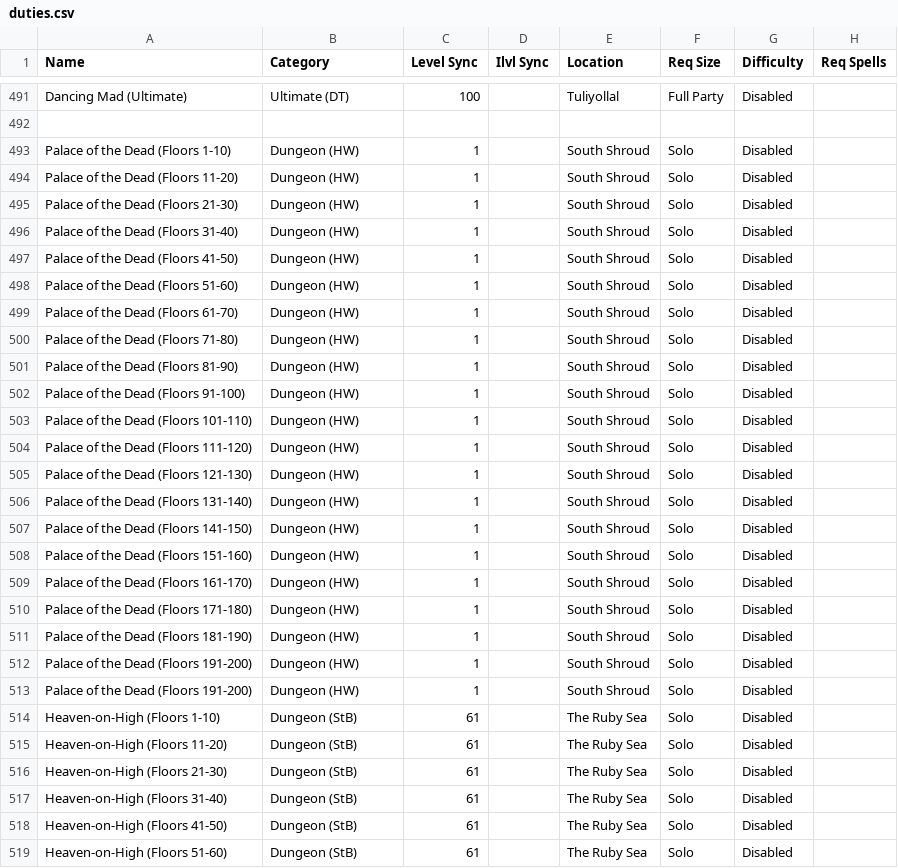
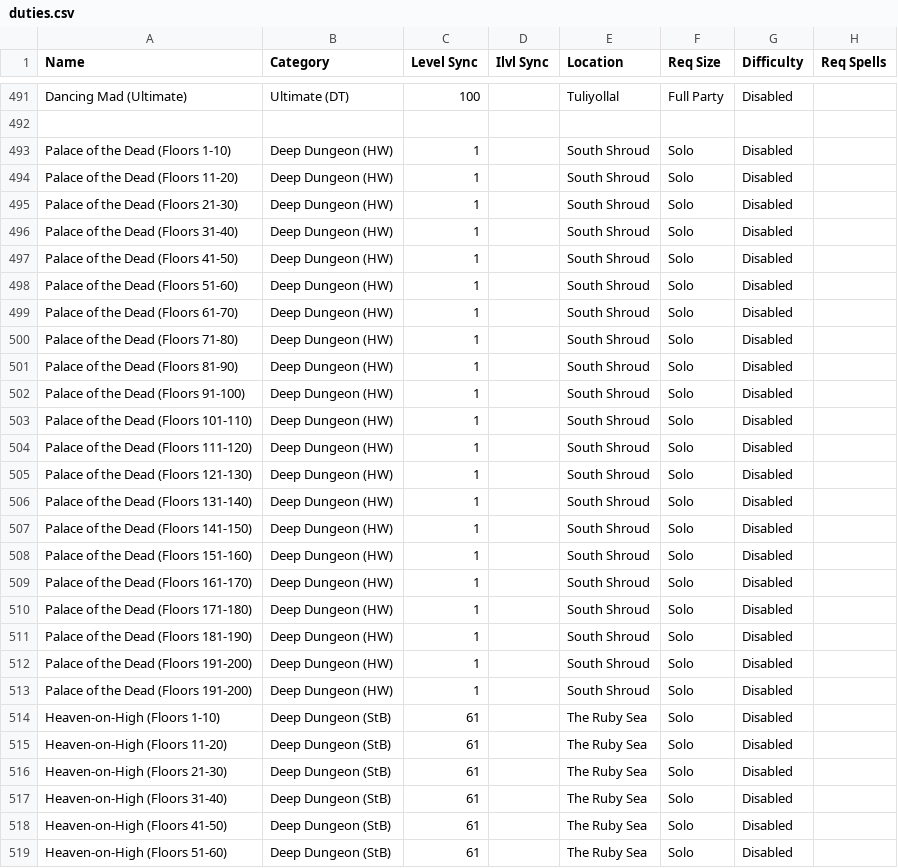
Before and after one commit to silasary/APxiv, a CSV file: src/hooks/duties.csv, drawn as a sheet; only a part is shown, gaps mark what is left out; the diff covers the shown part only.

Commit message:
Redid some categories

```diff
--- a/src/hooks/duties.csv
+++ b/src/hooks/duties.csv
@@ -492,28 +492,28 @@ Dancing Mad (Ultimate),Ultimate (DT),100,,Tuliyollal,Full Party,Disabled,
 ,,,,,,,
-Palace of the Dead (Floors 1-10),Dungeon (HW),1,,South Shroud,Solo,Disabled,
-Palace of the Dead (Floors 11-20),Dungeon (HW),1,,South Shroud,Solo,Disabled,
-Palace of the Dead (Floors 21-30),Dungeon (HW),1,,South Shroud,Solo,Disabled,
-Palace of the Dead (Floors 31-40),Dungeon (HW),1,,South Shroud,Solo,Disabled,
-Palace of the Dead (Floors 41-50),Dungeon (HW),1,,South Shroud,Solo,Disabled,
-Palace of the Dead (Floors 51-60),Dungeon (HW),1,,South Shroud,Solo,Disabled,
-Palace of the Dead (Floors 61-70),Dungeon (HW),1,,South Shroud,Solo,Disabled,
-Palace of the Dead (Floors 71-80),Dungeon (HW),1,,South Shroud,Solo,Disabled,
-Palace of the Dead (Floors 81-90),Dungeon (HW),1,,South Shroud,Solo,Disabled,
-Palace of the Dead (Floors 91-100),Dungeon (HW),1,,South Shroud,Solo,Disabled,
-Palace of the Dead (Floors 101-110),Dungeon (HW),1,,South Shroud,Solo,Disabled,
-Palace of the Dead (Floors 111-120),Dungeon (HW),1,,South Shroud,Solo,Disabled,
-Palace of the Dead (Floors 121-130),Dungeon (HW),1,,South Shroud,Solo,Disabled,
-Palace of the Dead (Floors 131-140),Dungeon (HW),1,,South Shroud,Solo,Disabled,
-Palace of the Dead (Floors 141-150),Dungeon (HW),1,,South Shroud,Solo,Disabled,
-Palace of the Dead (Floors 151-160),Dungeon (HW),1,,South Shroud,Solo,Disabled,
-Palace of the Dead (Floors 161-170),Dungeon (HW),1,,South Shroud,Solo,Disabled,
-Palace of the Dead (Floors 171-180),Dungeon (HW),1,,South Shroud,Solo,Disabled,
-Palace of the Dead (Floors 181-190),Dungeon (HW),1,,South Shroud,Solo,Disabled,
-Palace of the Dead (Floors 191-200),Dungeon (HW),1,,South Shroud,Solo,Disabled,
-Palace of the Dead (Floors 191-200),Dungeon (HW),1,,South Shroud,Solo,Disabled,
-Heaven-on-High (Floors 1-10),Dungeon (StB),61,,The Ruby Sea,Solo,Disabled,
-Heaven-on-High (Floors 11-20),Dungeon (StB),61,,The Ruby Sea,Solo,Disabled,
-Heaven-on-High (Floors 21-30),Dungeon (StB),61,,The Ruby Sea,Solo,Disabled,
-Heaven-on-High (Floors 31-40),Dungeon (StB),61,,The Ruby Sea,Solo,Disabled,
-Heaven-on-High (Floors 41-50),Dungeon (StB),61,,The Ruby Sea,Solo,Disabled,
-Heaven-on-High (Floors 51-60),Dungeon (StB),61,,The Ruby Sea,Solo,Disabled,
+Palace of the Dead (Floors 1-10),Deep Dungeon (HW),1,,South Shroud,Solo,Disabled,
+Palace of the Dead (Floors 11-20),Deep Dungeon (HW),1,,South Shroud,Solo,Disabled,
+Palace of the Dead (Floors 21-30),Deep Dungeon (HW),1,,South Shroud,Solo,Disabled,
+Palace of the Dead (Floors 31-40),Deep Dungeon (HW),1,,South Shroud,Solo,Disabled,
+Palace of the Dead (Floors 41-50),Deep Dungeon (HW),1,,South Shroud,Solo,Disabled,
+Palace of the Dead (Floors 51-60),Deep Dungeon (HW),1,,South Shroud,Solo,Disabled,
+Palace of the Dead (Floors 61-70),Deep Dungeon (HW),1,,South Shroud,Solo,Disabled,
+Palace of the Dead (Floors 71-80),Deep Dungeon (HW),1,,South Shroud,Solo,Disabled,
+Palace of the Dead (Floors 81-90),Deep Dungeon (HW),1,,South Shroud,Solo,Disabled,
+Palace of the Dead (Floors 91-100),Deep Dungeon (HW),1,,South Shroud,Solo,Disabled,
+Palace of the Dead (Floors 101-110),Deep Dungeon (HW),1,,South Shroud,Solo,Disabled,
+Palace of the Dead (Floors 111-120),Deep Dungeon (HW),1,,South Shroud,Solo,Disabled,
+Palace of the Dead (Floors 121-130),Deep Dungeon (HW),1,,South Shroud,Solo,Disabled,
+Palace of the Dead (Floors 131-140),Deep Dungeon (HW),1,,South Shroud,Solo,Disabled,
+Palace of the Dead (Floors 141-150),Deep Dungeon (HW),1,,South Shroud,Solo,Disabled,
+Palace of the Dead (Floors 151-160),Deep Dungeon (HW),1,,South Shroud,Solo,Disabled,
+Palace of the Dead (Floors 161-170),Deep Dungeon (HW),1,,South Shroud,Solo,Disabled,
+Palace of the Dead (Floors 171-180),Deep Dungeon (HW),1,,South Shroud,Solo,Disabled,
+Palace of the Dead (Floors 181-190),Deep Dungeon (HW),1,,South Shroud,Solo,Disabled,
+Palace of the Dead (Floors 191-200),Deep Dungeon (HW),1,,South Shroud,Solo,Disabled,
+Palace of the Dead (Floors 191-200),Deep Dungeon (HW),1,,South Shroud,Solo,Disabled,
+Heaven-on-High (Floors 1-10),Deep Dungeon (StB),61,,The Ruby Sea,Solo,Disabled,
+Heaven-on-High (Floors 11-20),Deep Dungeon (StB),61,,The Ruby Sea,Solo,Disabled,
+Heaven-on-High (Floors 21-30),Deep Dungeon (StB),61,,The Ruby Sea,Solo,Disabled,
+Heaven-on-High (Floors 31-40),Deep Dungeon (StB),61,,The Ruby Sea,Solo,Disabled,
+Heaven-on-High (Floors 41-50),Deep Dungeon (StB),61,,The Ruby Sea,Solo,Disabled,
+Heaven-on-High (Floors 51-60),Deep Dungeon (StB),61,,The Ruby Sea,Solo,Disabled,
```
Also changed, not shown: 35 edited cells elsewhere in this file.
